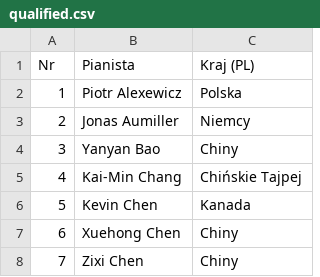
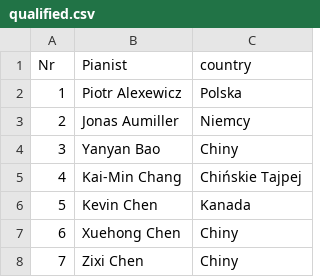
Before and after one commit to julpul/ChopinRank2025, a CSV file: Data/resoults/19th Chopin Competition/second round/qualified.csv, drawn as a sheet; only a part is shown.

```diff
--- a/Data/resoults/19th Chopin Competition/second round/qualified.csv
+++ b/Data/resoults/19th Chopin Competition/second round/qualified.csv
@@ -1,2 +1,2 @@
-Nr,Pianista,Kraj (PL)
+Nr,Pianist,country
 1,Piotr Alexewicz,Polska
```
Also changed, not shown: Data/resoults/18th Chopin Competition/first round/qualified.csv, Data/resoults/18th Chopin Competition/second round/qualified.csv, 4 other files.
